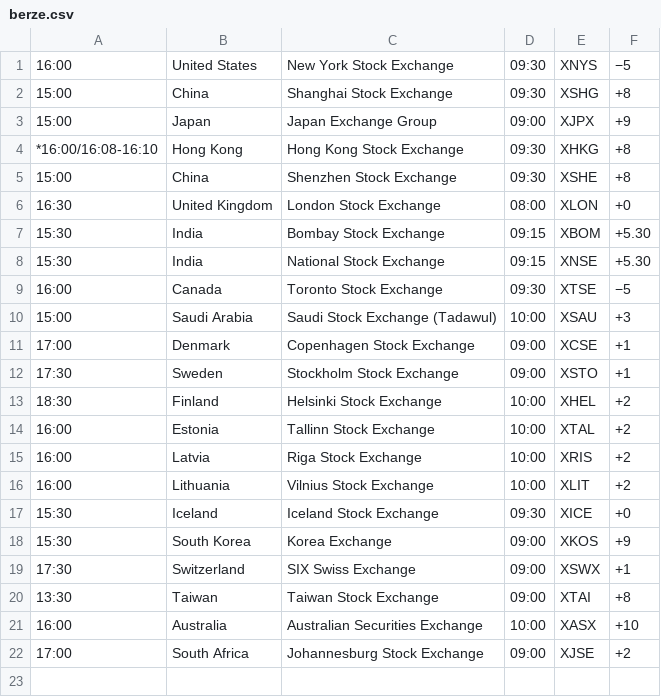
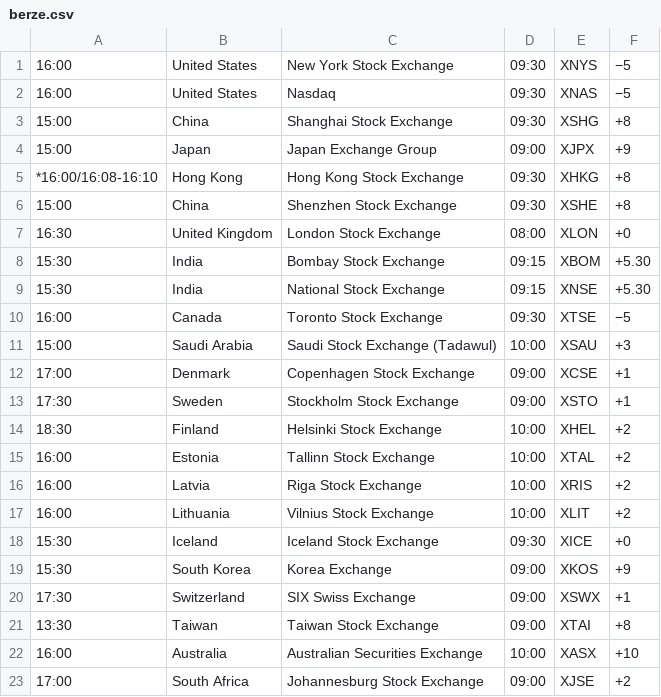
Before and after one commit to sbudimac/Osiguranje-Back-1, a CSV file: data-loader/src/main/resources/data/berze.csv, drawn as a sheet.

```diff
--- a/data-loader/src/main/resources/data/berze.csv
+++ b/data-loader/src/main/resources/data/berze.csv
@@ -1,2 +1,3 @@
 16:00,United States,New York Stock Exchange,09:30,XNYS,−5
+16:00,United States,Nasdaq,09:30,XNAS,−5
 15:00,China,Shanghai Stock Exchange,09:30,XSHG,+8
```
Also changed, not shown: 14 other files.
